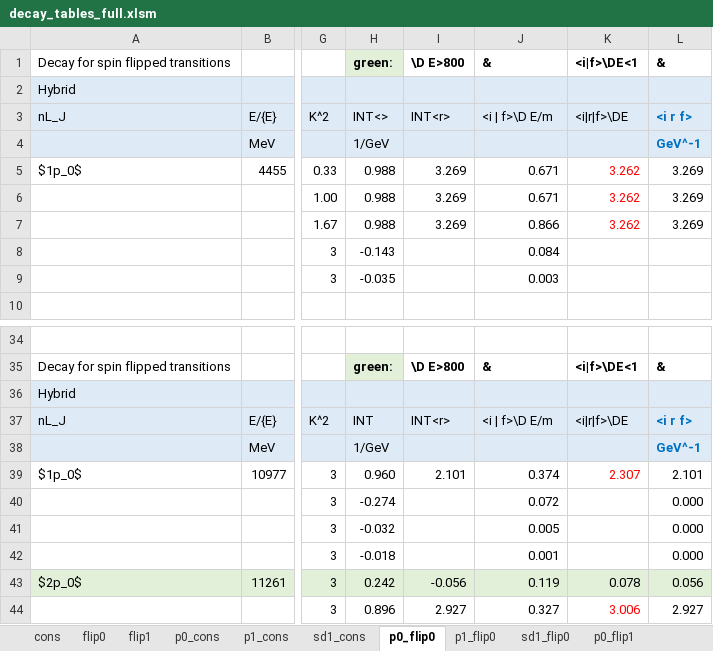
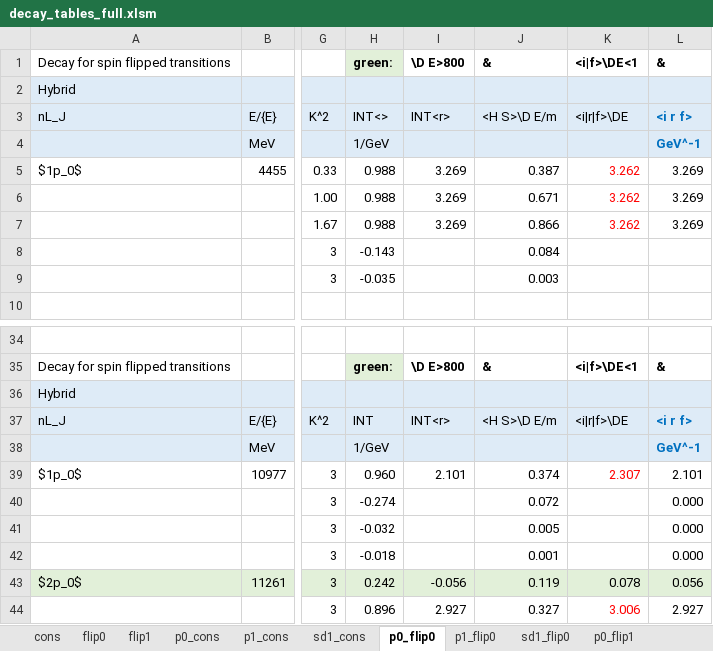
Before and after one commit to DrOncala/hybrid_quarkonia, an Excel workbook: output/decay_tables/decay_tables_full.xlsm, sheet p0_flip0, drawn as a sheet; only a part is shown, gaps mark what is left out; values as stored, in another font and other column widths than the file's, no borders; conditional formats not drawn; the diff names each change by its address in the sheet, - before the commit and + after, or states it on an @@ line.

```diff
--- a/output/decay_tables/decay_tables_full.xlsm (sheet p0_flip0)
+++ b/output/decay_tables/decay_tables_full.xlsm (sheet p0_flip0)
-J3 (&): <i | f>\D E/m
+J3 (&): <H S>\D E/m
-J5 (&): 0.671
+J5 (&): 0.387
-J37 (&): <i | f>\D E/m
+J37 (&): <H S>\D E/m
```
Also changed, not shown: sheet sd1_cons, sheet p1_cons, sheet p1_flip1, sheet p0_flip1, sheet p1_flip0, sheet sd1_flip1, 4 more sheets, 1 other file.
